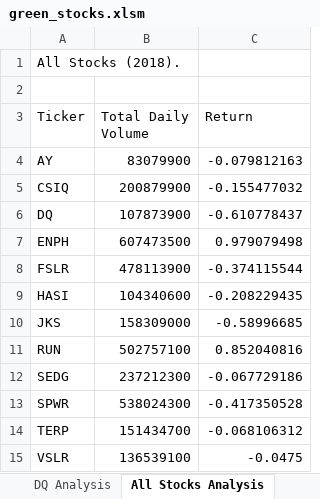
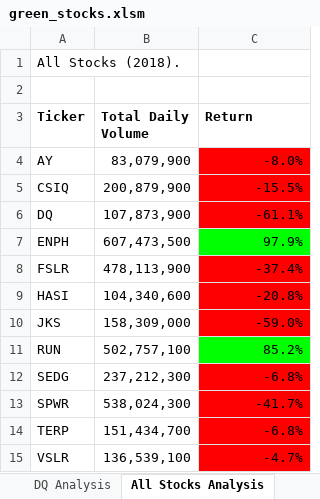
Before and after one commit to vmiheev/stock-analysis, an Excel workbook: green_stocks.xlsm, sheet All Stocks Analysis, drawn as a sheet; values as stored, in another font and other column widths than the file's, no borders; the diff names each change by its address in the sheet, - before the commit and + after, or states it on an @@ line.

Commit message:
created formatting loop

```diff
--- a/green_stocks.xlsm (sheet All Stocks Analysis)
+++ b/green_stocks.xlsm (sheet All Stocks Analysis)
-A3:C3 bold: off
+A3:C3 bold: on
-B4 (Total Daily Volume): 83079900
+B4 (Total Daily Volume): 83,079,900
-C4 (Return): -0.079812163
+C4 (Return): -8.0%
-C4:C6 fill: none
+C4:C6 fill: #FF0000
-B5 (Total Daily Volume): 200879900
+B5 (Total Daily Volume): 200,879,900
-C5 (Return): -0.155477032
+C5 (Return): -15.5%
-B6 (Total Daily Volume): 107873900
+B6 (Total Daily Volume): 107,873,900
-C6 (Return): -0.610778437
+C6 (Return): -61.1%
-B7 (Total Daily Volume): 607473500
+B7 (Total Daily Volume): 607,473,500
-C7 (Return): 0.979079498
+C7 (Return): 97.9%
-C7 fill: none
+C7 fill: #00FF00
-B8 (Total Daily Volume): 478113900
+B8 (Total Daily Volume): 478,113,900
-C8 (Return): -0.374115544
+C8 (Return): -37.4%
-C8:C10 fill: none
+C8:C10 fill: #FF0000
-B9 (Total Daily Volume): 104340600
+B9 (Total Daily Volume): 104,340,600
-C9 (Return): -0.208229435
+C9 (Return): -20.8%
-B10 (Total Daily Volume): 158309000
+B10 (Total Daily Volume): 158,309,000
-C10 (Return): -0.58996685
+C10 (Return): -59.0%
-B11 (Total Daily Volume): 502757100
+B11 (Total Daily Volume): 502,757,100
-C11 (Return): 0.852040816
+C11 (Return): 85.2%
-C11 fill: none
+C11 fill: #00FF00
-B12 (Total Daily Volume): 237212300
+B12 (Total Daily Volume): 237,212,300
-C12 (Return): -0.067729186
+C12 (Return): -6.8%
-C12:C15 fill: none
+C12:C15 fill: #FF0000
-B13 (Total Daily Volume): 538024300
+B13 (Total Daily Volume): 538,024,300
-C13 (Return): -0.417350528
+C13 (Return): -41.7%
-B14 (Total Daily Volume): 151434700
+B14 (Total Daily Volume): 151,434,700
-C14 (Return): -0.068106312
+C14 (Return): -6.8%
-B15 (Total Daily Volume): 136539100
+B15 (Total Daily Volume): 136,539,100
-C15 (Return): -0.0475
+C15 (Return): -4.7%
```
